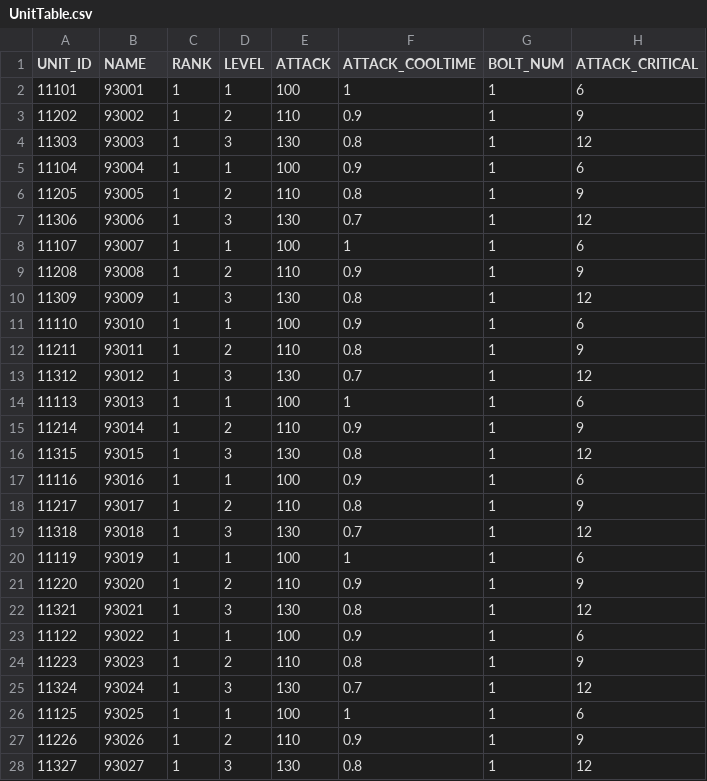
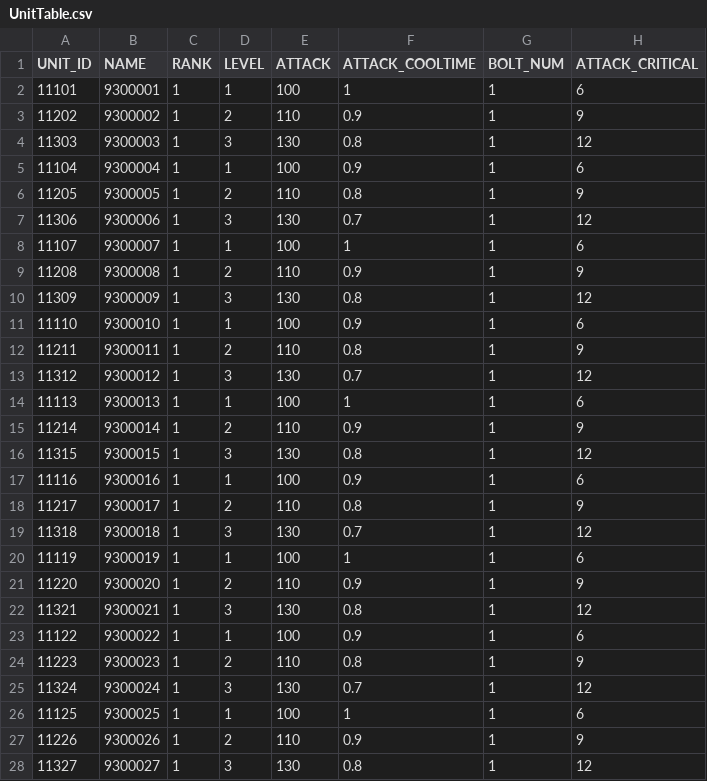
Before and after one commit to hi7524/HireAndHold, a CSV file: Assets/DataTables/UnitTable.csv, drawn as a sheet; only a part is shown; the diff covers the shown part only; the diff names each change by its address in the sheet, - before the commit and + after, or states it on an @@ line.

Commit message:
apply stringtable localization for skill and effect names

```diff
--- a/Assets/DataTables/UnitTable.csv
+++ b/Assets/DataTables/UnitTable.csv
-B2 (NAME): 93001
+B2 (NAME): 9300001
-B3 (NAME): 93002
+B3 (NAME): 9300002
-B4 (NAME): 93003
+B4 (NAME): 9300003
-B5 (NAME): 93004
+B5 (NAME): 9300004
-B6 (NAME): 93005
+B6 (NAME): 9300005
-B7 (NAME): 93006
+B7 (NAME): 9300006
-B8 (NAME): 93007
+B8 (NAME): 9300007
-B9 (NAME): 93008
+B9 (NAME): 9300008
-B10 (NAME): 93009
+B10 (NAME): 9300009
-B11 (NAME): 93010
+B11 (NAME): 9300010
-B12 (NAME): 93011
+B12 (NAME): 9300011
-B13 (NAME): 93012
+B13 (NAME): 9300012
-B14 (NAME): 93013
+B14 (NAME): 9300013
-B15 (NAME): 93014
+B15 (NAME): 9300014
-B16 (NAME): 93015
+B16 (NAME): 9300015
-B17 (NAME): 93016
+B17 (NAME): 9300016
-B18 (NAME): 93017
+B18 (NAME): 9300017
-B19 (NAME): 93018
+B19 (NAME): 9300018
-B20 (NAME): 93019
+B20 (NAME): 9300019
-B21 (NAME): 93020
+B21 (NAME): 9300020
-B22 (NAME): 93021
+B22 (NAME): 9300021
-B23 (NAME): 93022
+B23 (NAME): 9300022
-B24 (NAME): 93023
+B24 (NAME): 9300023
-B25 (NAME): 93024
+B25 (NAME): 9300024
-B26 (NAME): 93025
+B26 (NAME): 9300025
-B27 (NAME): 93026
+B27 (NAME): 9300026
-B28 (NAME): 93027
+B28 (NAME): 9300027
```
Also changed, not shown: 60 edited cells elsewhere in this file, Assets/DataTables/SkillTable.csv, Assets/DataTables/StageTable.csv, 6 other files.
